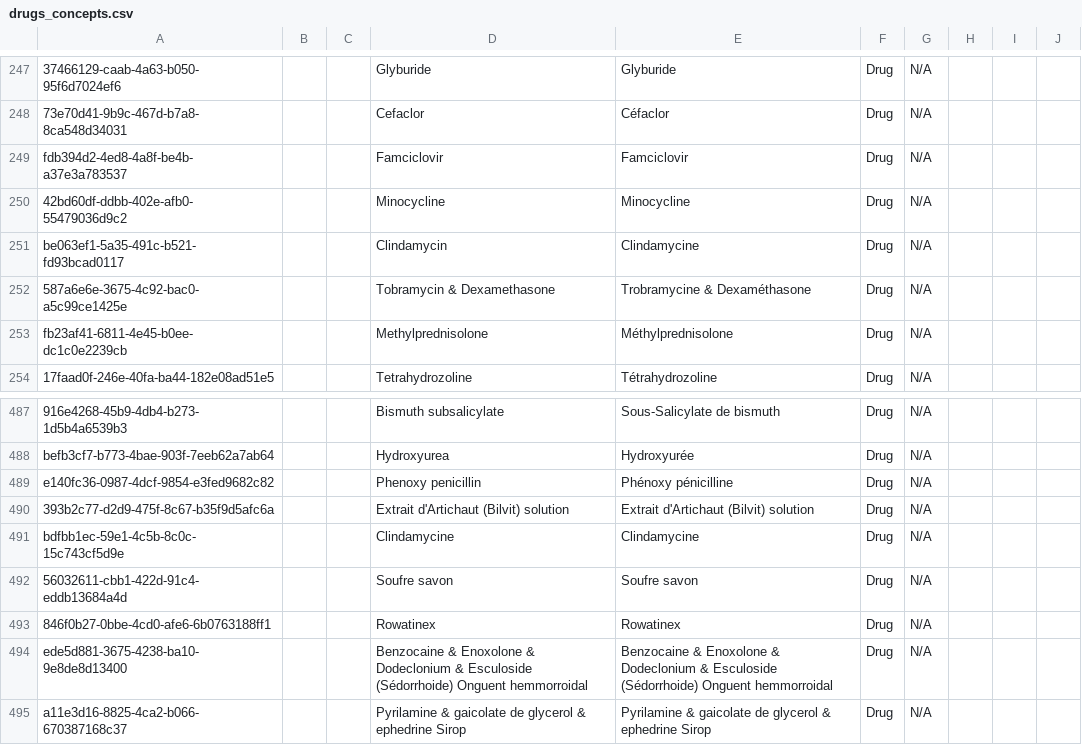
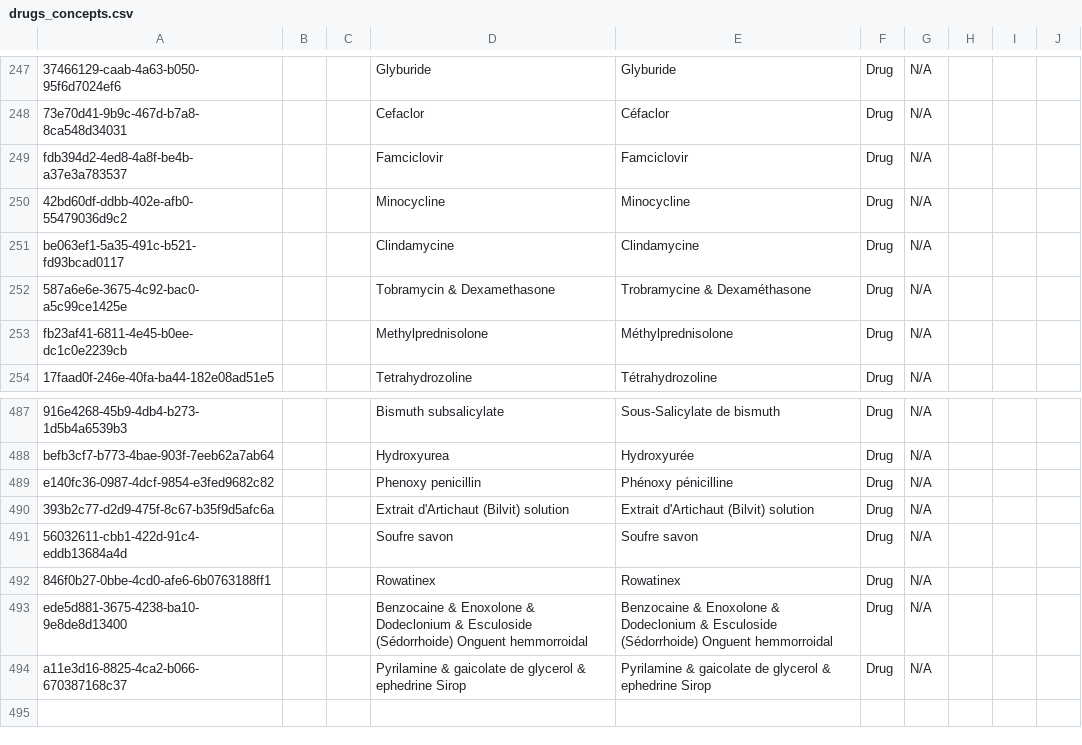
Before and after one commit to mekomsolutions/openmrs-config-haiti, a CSV file: configuration/concepts/drugs_concepts.csv, drawn as a sheet; only a part is shown, gaps mark what is left out.

Commit message:
Fix

```diff
--- a/configuration/concepts/drugs_concepts.csv
+++ b/configuration/concepts/drugs_concepts.csv
@@ -250,3 +250,3 @@ fdb394d2-4ed8-4a8f-be4b-a37e3a783537,,,Famciclovir,Famciclovir,Drug,N/A,,,
 42bd60df-ddbb-402e-afb0-55479036d9c2,,,Minocycline,Minocycline,Drug,N/A,,,
-be063ef1-5a35-491c-b521-fd93bcad0117,,,Clindamycin,Clindamycine,Drug,N/A,,,
+be063ef1-5a35-491c-b521-fd93bcad0117,,,Clindamycine,Clindamycine,Drug,N/A,,,
 587a6e6e-3675-4c92-bac0-a5c99ce1425e,,,Tobramycin & Dexamethasone,Trobramycine & Dexaméthasone,Drug,N/A,,,
@@ -490,3 +490,2 @@ e140fc36-0987-4dcf-9854-e3fed9682c82,,,Phenoxy penicillin,Phénoxy pénicilline,
 393b2c77-d2d9-475f-8c67-b35f9d5afc6a,,,Extrait d'Artichaut (Bilvit) solution,Extrait d'Artichaut (Bilvit) solution,Drug,N/A,,,
-bdfbb1ec-59e1-4c5b-8c0c-15c743cf5d9e,,,Clindamycine,Clindamycine,Drug,N/A,,,
 56032611-cbb1-422d-91c4-eddb13684a4d,,,Soufre savon,Soufre savon,Drug,N/A,,,
```
